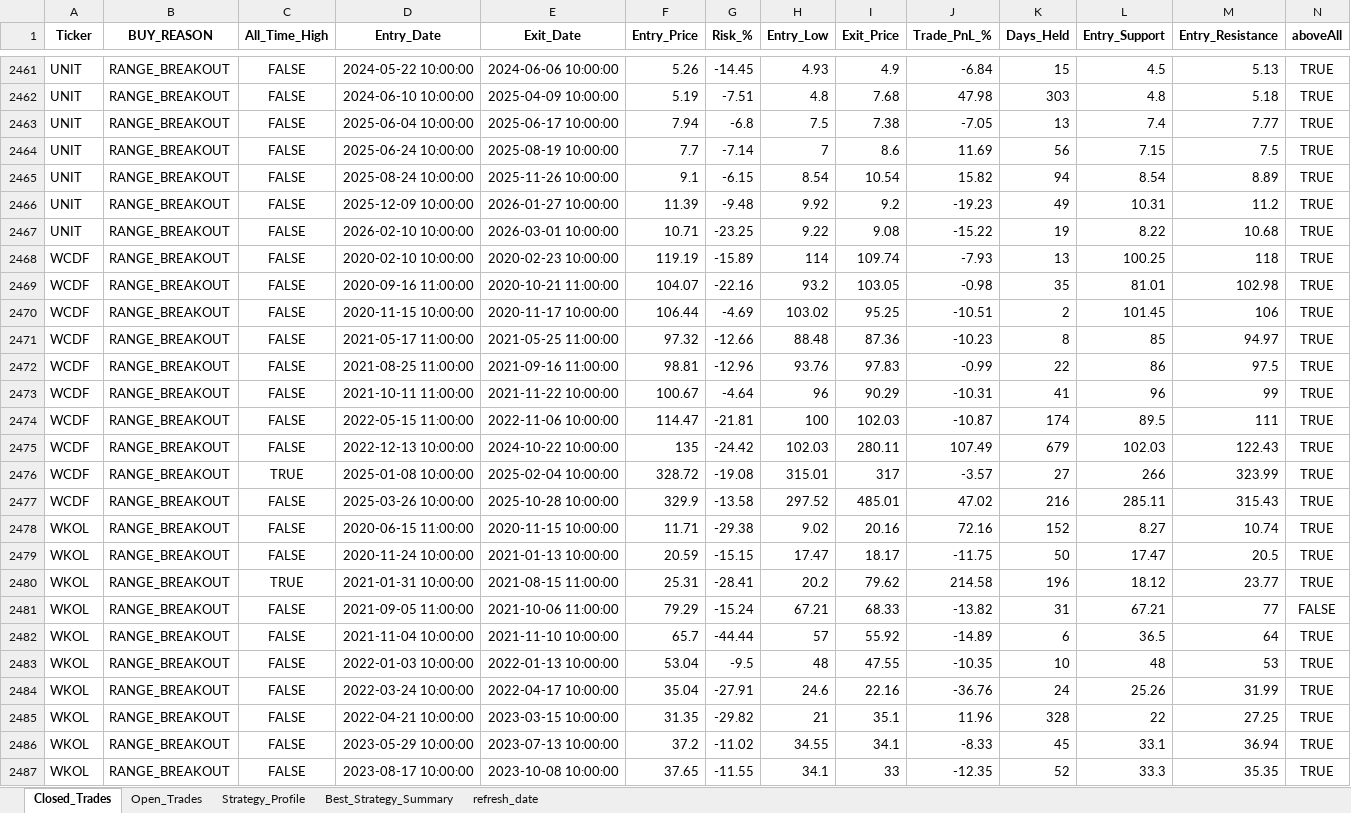
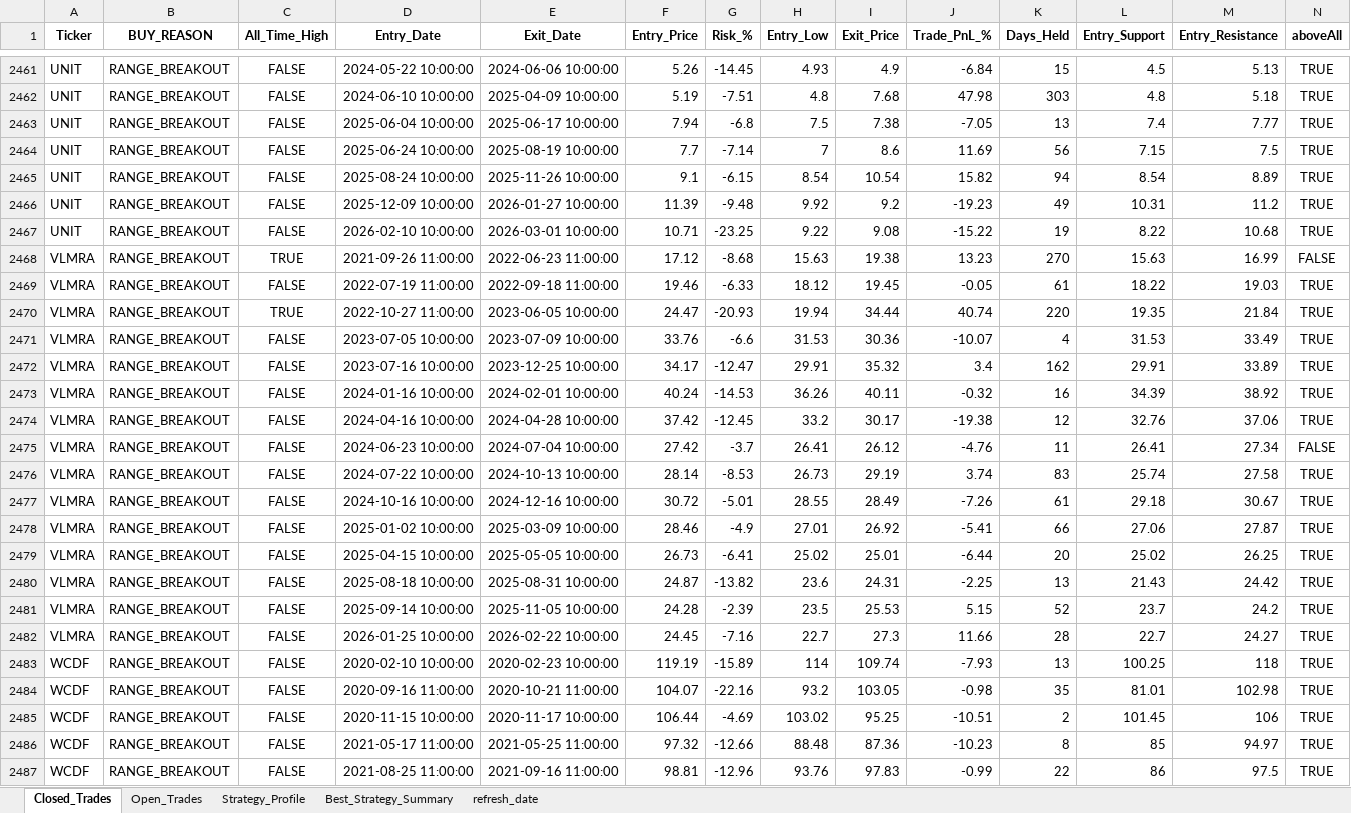
Before and after one commit to vancedmazen-art/stock_dashboard, an Excel workbook: Complete_Trades_Metrics.xlsx, sheet Closed_Trades, drawn as a sheet; only a part is shown, gaps mark what is left out; the shorter side is filled out with more unchanged rows; values as stored, in another font and other column widths than the file's, no borders; rows hold the shown columns only; the diff names each change by its address in the sheet, - before the commit and + after, or states it on an @@ line.

```diff
--- a/Complete_Trades_Metrics.xlsx (sheet Closed_Trades)
+++ b/Complete_Trades_Metrics.xlsx (sheet Closed_Trades)
+row 2468: VLMRA | RANGE_BREAKOUT | TRUE | 2021-09-26 11:00:00 | 2022-06-23 11:00:00 | 17.12 | -8.68 | 15.63 | 19.38 | 13.23 | 270 | 15.63 | 16.99 | FALSE
+row 2469: VLMRA | RANGE_BREAKOUT | FALSE | 2022-07-19 11:00:00 | 2022-09-18 11:00:00 | 19.46 | -6.33 | 18.12 | 19.45 | -0.05 | 61 | 18.22 | 19.03 | TRUE
+row 2470: VLMRA | RANGE_BREAKOUT | TRUE | 2022-10-27 11:00:00 | 2023-06-05 10:00:00 | 24.47 | -20.93 | 19.94 | 34.44 | 40.74 | 220 | 19.35 | 21.84 | TRUE
+row 2471: VLMRA | RANGE_BREAKOUT | FALSE | 2023-07-05 10:00:00 | 2023-07-09 10:00:00 | 33.76 | -6.6 | 31.53 | 30.36 | -10.07 | 4 | 31.53 | 33.49 | TRUE
+row 2472: VLMRA | RANGE_BREAKOUT | FALSE | 2023-07-16 10:00:00 | 2023-12-25 10:00:00 | 34.17 | -12.47 | 29.91 | 35.32 | 3.4 | 162 | 29.91 | 33.89 | TRUE
+row 2473: VLMRA | RANGE_BREAKOUT | FALSE | 2024-01-16 10:00:00 | 2024-02-01 10:00:00 | 40.24 | -14.53 | 36.26 | 40.11 | -0.32 | 16 | 34.39 | 38.92 | TRUE
+row 2474: VLMRA | RANGE_BREAKOUT | FALSE | 2024-04-16 10:00:00 | 2024-04-28 10:00:00 | 37.42 | -12.45 | 33.2 | 30.17 | -19.38 | 12 | 32.76 | 37.06 | TRUE
+row 2475: VLMRA | RANGE_BREAKOUT | FALSE | 2024-06-23 10:00:00 | 2024-07-04 10:00:00 | 27.42 | -3.7 | 26.41 | 26.12 | -4.76 | 11 | 26.41 | 27.34 | FALSE
+row 2476: VLMRA | RANGE_BREAKOUT | FALSE | 2024-07-22 10:00:00 | 2024-10-13 10:00:00 | 28.14 | -8.53 | 26.73 | 29.19 | 3.74 | 83 | 25.74 | 27.58 | TRUE
+row 2477: VLMRA | RANGE_BREAKOUT | FALSE | 2024-10-16 10:00:00 | 2024-12-16 10:00:00 | 30.72 | -5.01 | 28.55 | 28.49 | -7.26 | 61 | 29.18 | 30.67 | TRUE
+row 2478: VLMRA | RANGE_BREAKOUT | FALSE | 2025-01-02 10:00:00 | 2025-03-09 10:00:00 | 28.46 | -4.9 | 27.01 | 26.92 | -5.41 | 66 | 27.06 | 27.87 | TRUE
+row 2479: VLMRA | RANGE_BREAKOUT | FALSE | 2025-04-15 10:00:00 | 2025-05-05 10:00:00 | 26.73 | -6.41 | 25.02 | 25.01 | -6.44 | 20 | 25.02 | 26.25 | TRUE
+row 2480: VLMRA | RANGE_BREAKOUT | FALSE | 2025-08-18 10:00:00 | 2025-08-31 10:00:00 | 24.87 | -13.82 | 23.6 | 24.31 | -2.25 | 13 | 21.43 | 24.42 | TRUE
+row 2481: VLMRA | RANGE_BREAKOUT | FALSE | 2025-09-14 10:00:00 | 2025-11-05 10:00:00 | 24.28 | -2.39 | 23.5 | 25.53 | 5.15 | 52 | 23.7 | 24.2 | TRUE
+row 2482: VLMRA | RANGE_BREAKOUT | FALSE | 2026-01-25 10:00:00 | 2026-02-22 10:00:00 | 24.45 | -7.16 | 22.7 | 27.3 | 11.66 | 28 | 22.7 | 24.27 | TRUE
```
Also changed, not shown: sheet Open_Trades, sheet Strategy_Profile, sheet Best_Strategy_Summary, sheet refresh_date.
